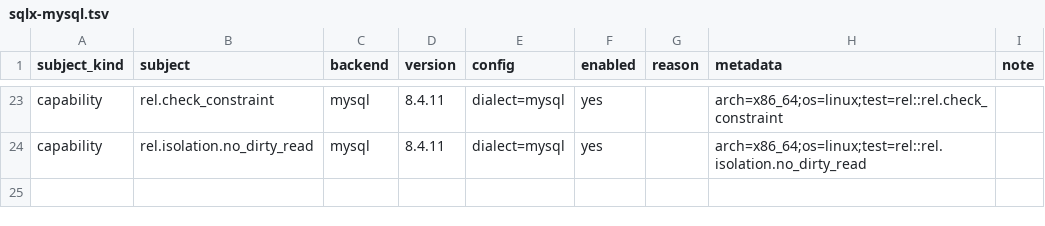
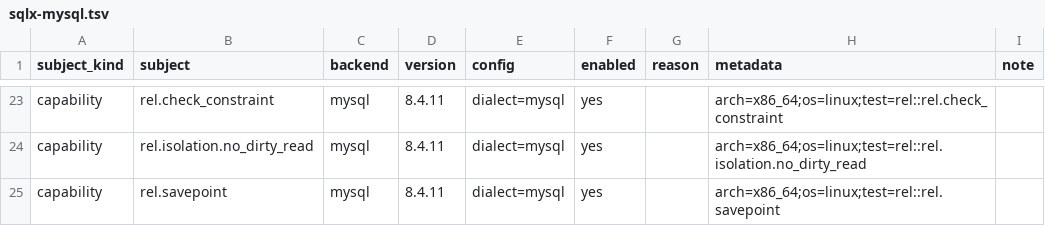
Before and after one commit to ciresnave/PersistAnt, a TSV file: matrix/sqlx-mysql.tsv, drawn as a sheet; only a part is shown, gaps mark what is left out; the diff names each change by its address in the sheet, - before the commit and + after, or states it on an @@ line.

```diff
--- a/matrix/sqlx-mysql.tsv
+++ b/matrix/sqlx-mysql.tsv
+row 25: capability | rel.savepoint | mysql | 8.4.11 | dialect=mysql | yes |  | arch=x86_64;os=linux;test=rel::rel.savepoint
```
Also changed, not shown: matrix/sqlx-postgres.tsv, matrix/sqlx-sqlite.tsv, 9 other files.
